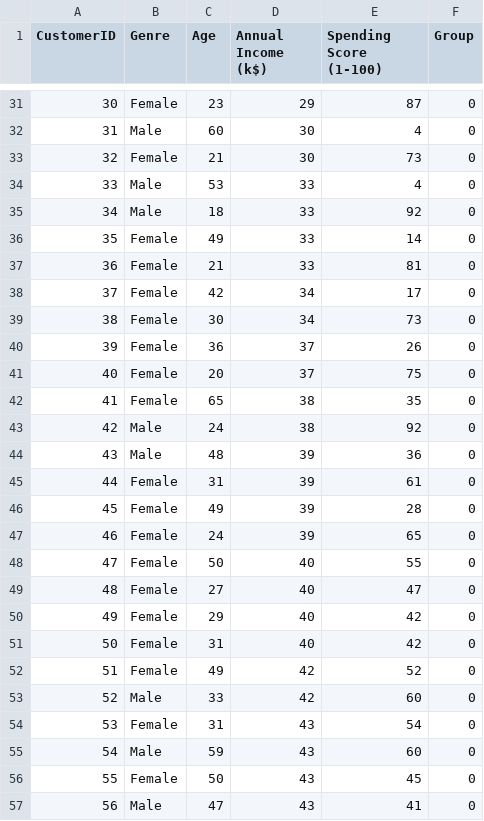
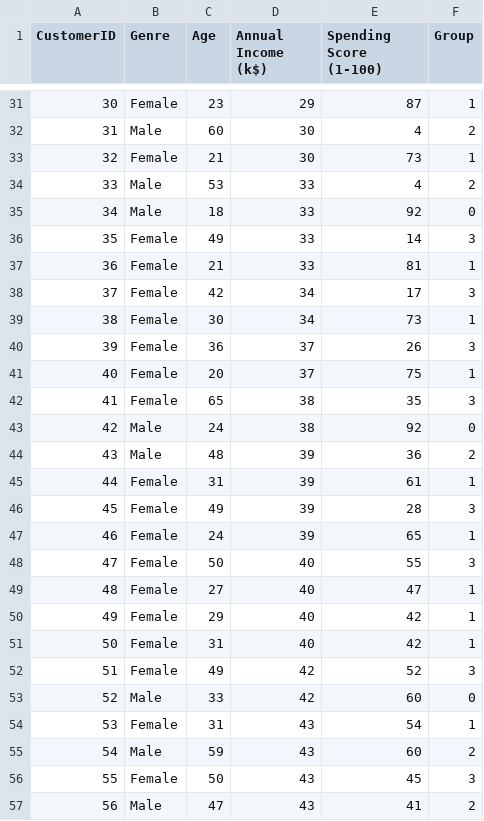
Before and after one commit to mugoori/streamlit_kmeans, a CSV file: result.csv, drawn as a sheet; only a part is shown, gaps mark what is left out; the diff covers the shown part only.

```diff
--- a/result.csv
+++ b/result.csv
@@ -31,27 +31,27 @@ CustomerID,Genre,Age,Annual Income (k$),Spending Score (1-100),Group
-30,Female,23,29,87,0
-31,Male,60,30,4,0
-32,Female,21,30,73,0
-33,Male,53,33,4,0
+30,Female,23,29,87,1
+31,Male,60,30,4,2
+32,Female,21,30,73,1
+33,Male,53,33,4,2
 34,Male,18,33,92,0
-35,Female,49,33,14,0
-36,Female,21,33,81,0
-37,Female,42,34,17,0
-38,Female,30,34,73,0
-39,Female,36,37,26,0
-40,Female,20,37,75,0
-41,Female,65,38,35,0
+35,Female,49,33,14,3
+36,Female,21,33,81,1
+37,Female,42,34,17,3
+38,Female,30,34,73,1
+39,Female,36,37,26,3
+40,Female,20,37,75,1
+41,Female,65,38,35,3
 42,Male,24,38,92,0
-43,Male,48,39,36,0
-44,Female,31,39,61,0
-45,Female,49,39,28,0
-46,Female,24,39,65,0
-47,Female,50,40,55,0
-48,Female,27,40,47,0
-49,Female,29,40,42,0
-50,Female,31,40,42,0
-51,Female,49,42,52,0
+43,Male,48,39,36,2
+44,Female,31,39,61,1
+45,Female,49,39,28,3
+46,Female,24,39,65,1
+47,Female,50,40,55,3
+48,Female,27,40,47,1
+49,Female,29,40,42,1
+50,Female,31,40,42,1
+51,Female,49,42,52,3
 52,Male,33,42,60,0
-53,Female,31,43,54,0
-54,Male,59,43,60,0
-55,Female,50,43,45,0
-56,Male,47,43,41,0
+53,Female,31,43,54,1
+54,Male,59,43,60,2
+55,Female,50,43,45,3
+56,Male,47,43,41,2
```
Also changed, not shown: 136 edited cells elsewhere in this file, 2 other files.
